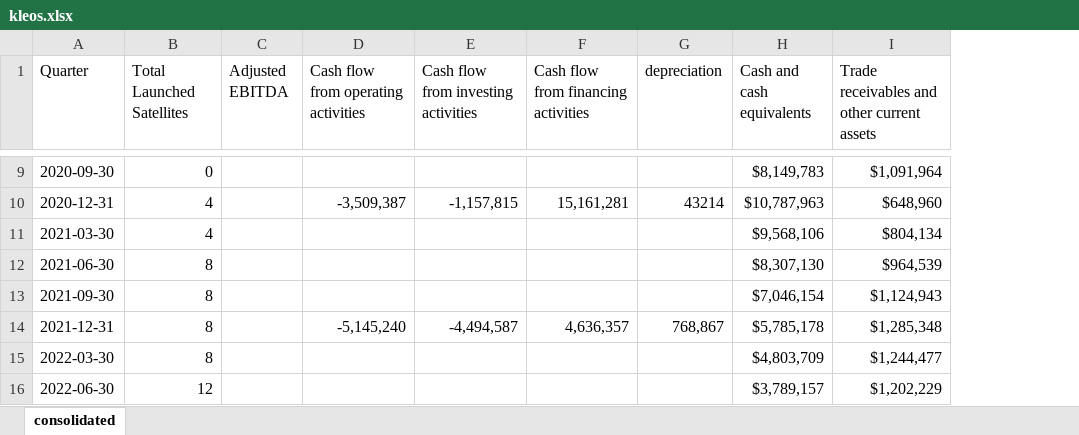
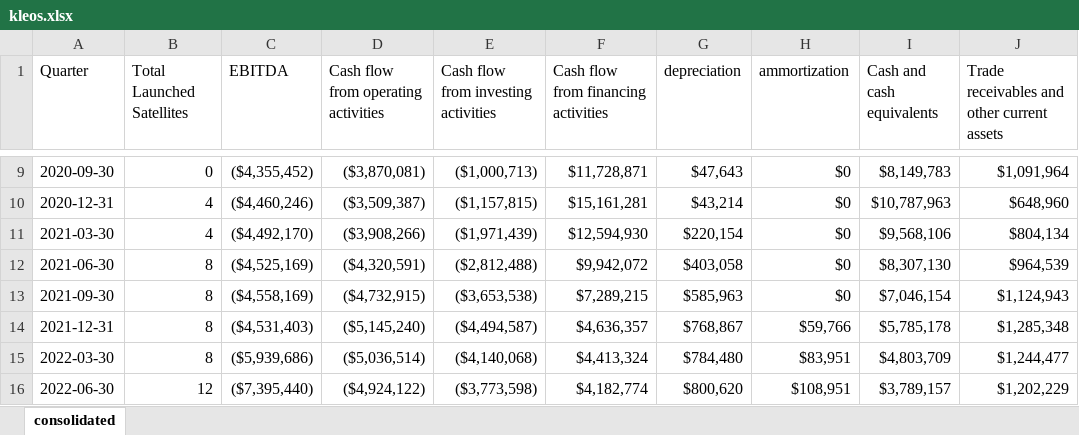
Before and after one commit to hollydinkel/space_econometrics, an Excel workbook: financial_data/kleos.xlsx, sheet consolidated, drawn as a sheet; only a part is shown, gaps mark what is left out; values as stored, in another font and other column widths than the file's, no cell formats; removed rows and columns are numbered as before the commit, all else as after; the diff covers the shown part only; the diff names each change by its address in the sheet, - before the commit and + after, or states it on an @@ line.

```diff
--- a/financial_data/kleos.xlsx (sheet consolidated)
+++ b/financial_data/kleos.xlsx (sheet consolidated)
-column C (Adjusted EBITDA), empty
+column C (EBITDA), rows 9-16: ($4,355,452) | ($4,460,246) | ($4,492,170) | ($4,525,169) | ($4,558,169) | ($4,531,403) | ($5,939,686) | ($7,395,440)
+column H (ammortization), rows 9-16: $0 | $0 | $0 | $0 | $0 | $59,766 | $83,951 | $108,951
-D9: (empty)
+D9: ($3,870,081)
-E9: (empty)
+E9: ($1,000,713)
-F9: (empty)
+F9: $11,728,871
-G9 (depreciation): (empty)
+G9 (depreciation): $47,643
-D10: -3,509,387
+D10: ($3,509,387)
-E10: -1,157,815
+E10: ($1,157,815)
-F10: 15,161,281
+F10: $15,161,281
-G10 (depreciation): 43214
+G10 (depreciation): $43,214
-D11: (empty)
+D11: ($3,908,266)
-E11: (empty)
+E11: ($1,971,439)
-F11: (empty)
+F11: $12,594,930
-G11 (depreciation): (empty)
+G11 (depreciation): $220,154
-D12: (empty)
+D12: ($4,320,591)
-E12: (empty)
+E12: ($2,812,488)
-F12: (empty)
+F12: $9,942,072
-G12 (depreciation): (empty)
+G12 (depreciation): $403,058
-D13: (empty)
+D13: ($4,732,915)
-E13: (empty)
+E13: ($3,653,538)
-F13: (empty)
+F13: $7,289,215
-G13 (depreciation): (empty)
+G13 (depreciation): $585,963
-D14: -5,145,240
+D14: ($5,145,240)
-E14: -4,494,587
+E14: ($4,494,587)
-F14: 4,636,357
+F14: $4,636,357
-G14 (depreciation): 768,867
+G14 (depreciation): $768,867
-D15: (empty)
+D15: ($5,036,514)
-E15: (empty)
+E15: ($4,140,068)
-F15: (empty)
+F15: $4,413,324
-G15 (depreciation): (empty)
+G15 (depreciation): $784,480
-D16: (empty)
+D16: ($4,924,122)
-E16: (empty)
+E16: ($3,773,598)
-F16: (empty)
+F16: $4,182,774
-G16 (depreciation): (empty)
+G16 (depreciation): $800,620
```
Also changed, not shown: 36 edited cells elsewhere in this sheet, cell formats, financial_data/gomspace.xlsx, financial_data/iQPS.xlsx, 2 other files.
